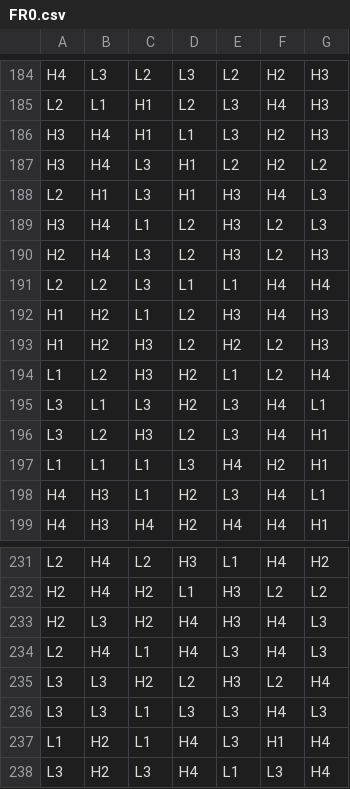
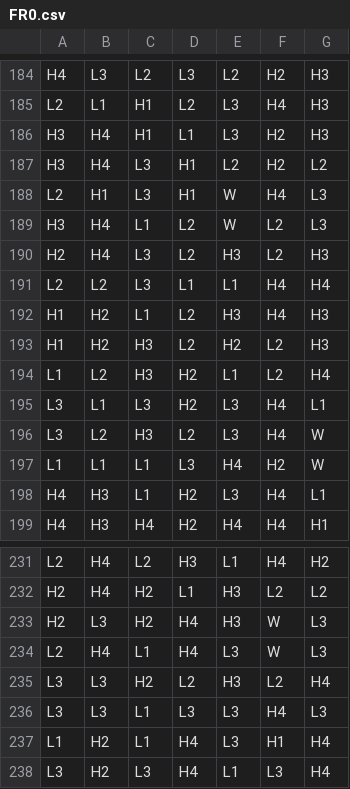
Before and after one commit to MountainMoney/kong-club-math, a CSV file: games/0_0_cluster/reels/FR0.csv, drawn as a sheet; only a part is shown, gaps mark what is left out; the diff covers the shown part only.

```diff
--- a/games/0_0_cluster/reels/FR0.csv
+++ b/games/0_0_cluster/reels/FR0.csv
@@ -187,4 +187,4 @@ H3,H4,H1,L1,L3,H2,H3
 H3,H4,L3,H1,L2,H2,L2
-L2,H1,L3,H1,H3,H4,L3
-H3,H4,L1,L2,H3,L2,L3
+L2,H1,L3,H1,W,H4,L3
+H3,H4,L1,L2,W,L2,L3
 H2,H4,L3,L2,H3,L2,H3
@@ -195,4 +195,4 @@ L1,L2,H3,H2,L1,L2,H4
 L3,L1,L3,H2,L3,H4,L1
-L3,L2,H3,L2,L3,H4,H1
-L1,L1,L1,L3,H4,H2,H1
+L3,L2,H3,L2,L3,H4,W
+L1,L1,L1,L3,H4,H2,W
 H4,H3,L1,H2,L3,H4,L1
@@ -232,4 +232,4 @@ L2,H4,L2,H3,L1,H4,H2
 H2,H4,H2,L1,H3,L2,L2
-H2,L3,H2,H4,H3,H4,L3
-L2,H4,L1,H4,L3,H4,L3
+H2,L3,H2,H4,H3,W,L3
+L2,H4,L1,H4,L3,W,L3
 L3,L3,H2,L2,H3,L2,H4
```
Also changed, not shown: 1 added row, 1 removed row and 29 edited cells elsewhere in this file, 10 other files.
